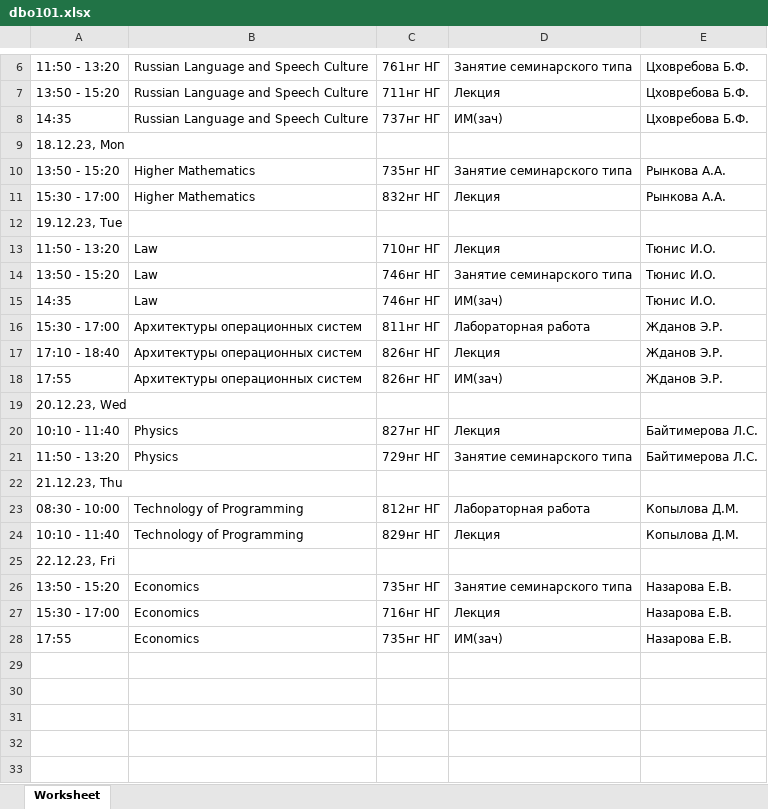
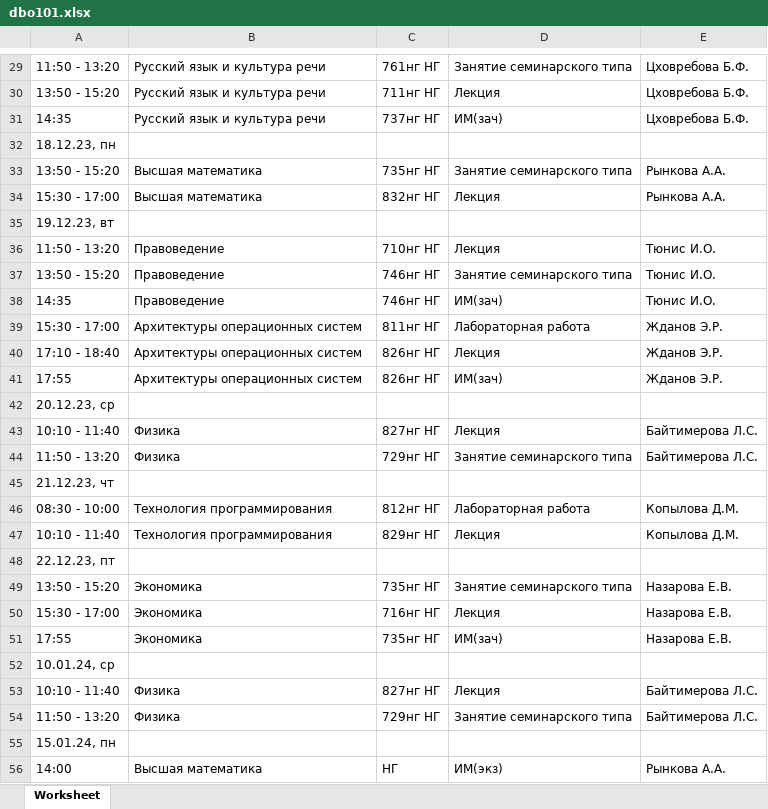
Before and after one commit to setNick/SYNERGY_FP_Bot, an Excel workbook: data/dbo101.xlsx, sheet Worksheet, drawn as a sheet; only a part is shown, gaps mark what is left out; values as stored, in another font and other column widths than the file's, no borders; addresses are those after the commit; the diff covers the shown part only; the diff names each change by its address in the sheet, - before the commit and + after, or states it on an @@ line.

```diff
--- a/data/dbo101.xlsx (sheet Worksheet)
+++ b/data/dbo101.xlsx (sheet Worksheet)
-B29:B31: Russian Language and Speech Culture
+B29:B31: Русский язык и культура речи
-A32: 18.12.23, Mon
+A32: 18.12.23, пн
-B33:B34: Higher Mathematics
+B33:B34: Высшая математика
-A35: 19.12.23, Tue
+A35: 19.12.23, вт
-B36:B38: Law
+B36:B38: Правоведение
-A42: 20.12.23, Wed
+A42: 20.12.23, ср
-B43:B44: Physics
+B43:B44: Физика
-A45: 21.12.23, Thu
+A45: 21.12.23, чт
-B46:B47: Technology of Programming
+B46:B47: Технология программирования
-A48: 22.12.23, Fri
+A48: 22.12.23, пт
-B49:B51: Economics
+B49:B51: Экономика
+row 52: 10.01.24, ср
+row 53: 10:10 - 11:40 | Физика | 827нг НГ | Лекция | Байтимерова Л.С.
+row 54: 11:50 - 13:20 | Физика | 729нг НГ | Занятие семинарского типа | Байтимерова Л.С.
+row 55: 15.01.24, пн
+row 56: 14:00 | Высшая математика | НГ | ИМ(экз) | Рынкова А.А.
```
Also changed, not shown: 27 added rows and 4 edited cells elsewhere in this sheet, 4 other files.
